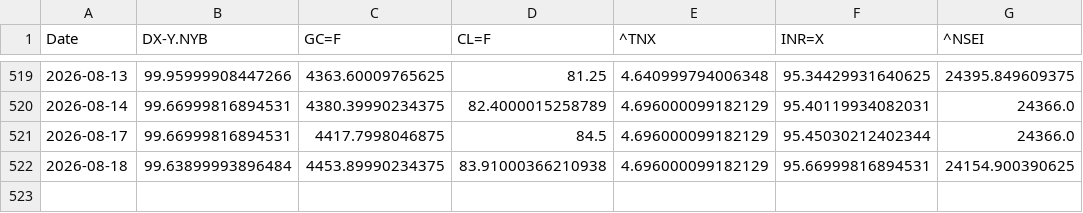
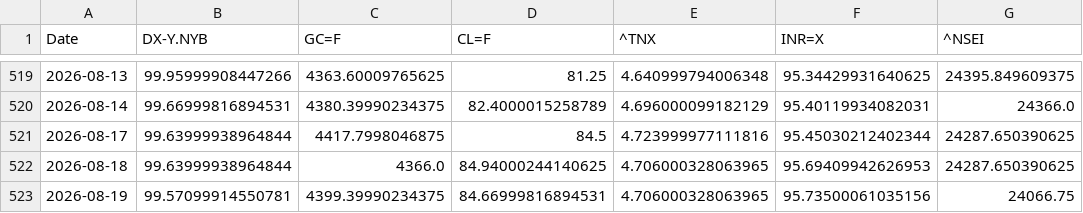
Before and after one commit to rhtjn3-sketch/Stock-Analysis, a CSV file: macro_master.csv, drawn as a sheet; only a part is shown, gaps mark what is left out.

```diff
--- a/macro_master.csv
+++ b/macro_master.csv
@@ -520,3 +520,4 @@ Date,DX-Y.NYB,GC=F,CL=F,^TNX,INR=X,^NSEI
 2026-08-14,99.66999816894531,4380.39990234375,82.4000015258789,4.696000099182129,95.40119934082031,24366.0
-2026-08-17,99.66999816894531,4417.7998046875,84.5,4.696000099182129,95.45030212402344,24366.0
-2026-08-18,99.63899993896484,4453.89990234375,83.91000366210938,4.696000099182129,95.66999816894531,24154.900390625
+2026-08-17,99.63999938964844,4417.7998046875,84.5,4.723999977111816,95.45030212402344,24287.650390625
+2026-08-18,99.63999938964844,4366.0,84.94000244140625,4.706000328063965,95.69409942626953,24287.650390625
+2026-08-19,99.57099914550781,4399.39990234375,84.66999816894531,4.706000328063965,95.73500061035156,24066.75
```
Also changed, not shown: world_indices_master.csv, 5 other files.
